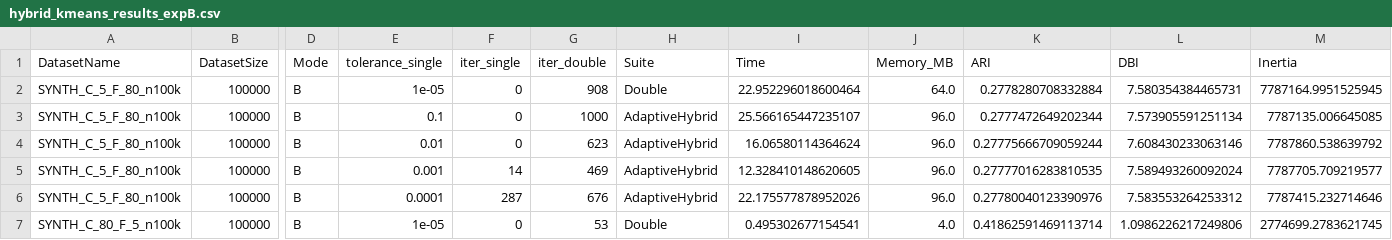
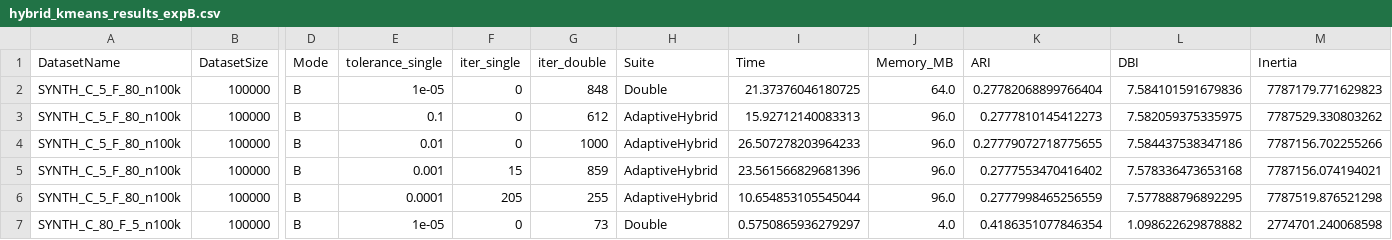
Before and after one commit to atiya16384/iterative_refinement_kmeans, a CSV file: Results/hybrid_kmeans_results_expB.csv, drawn as a sheet; only a part is shown, gaps mark what is left out; the diff covers the shown part only; the diff names each change by its address in the sheet, - before the commit and + after, or states it on an @@ line.

```diff
--- a/Results/hybrid_kmeans_results_expB.csv
+++ b/Results/hybrid_kmeans_results_expB.csv
-G2 (iter_double): 908
+G2 (iter_double): 848
-I2 (Time): 22.952296018600464
+I2 (Time): 21.37376046180725
-K2 (ARI): 0.2778280708332884
+K2 (ARI): 0.27782068899766404
-L2 (DBI): 7.580354384465731
+L2 (DBI): 7.584101591679836
-M2 (Inertia): 7787164.9951525945
+M2 (Inertia): 7787179.771629823
-G3 (iter_double): 1000
+G3 (iter_double): 612
-I3 (Time): 25.566165447235107
+I3 (Time): 15.92712140083313
-K3 (ARI): 0.2777472649202344
+K3 (ARI): 0.2777810145412273
-L3 (DBI): 7.573905591251134
+L3 (DBI): 7.582059375335975
-M3 (Inertia): 7787135.006645085
+M3 (Inertia): 7787529.330803262
-G4 (iter_double): 623
+G4 (iter_double): 1000
-I4 (Time): 16.06580114364624
+I4 (Time): 26.507278203964233
-K4 (ARI): 0.27775666709059244
+K4 (ARI): 0.27779072718775655
-L4 (DBI): 7.608430233063146
+L4 (DBI): 7.584437538347186
-M4 (Inertia): 7787860.538639792
+M4 (Inertia): 7787156.702255266
-F5 (iter_single): 14
+F5 (iter_single): 15
-G5 (iter_double): 469
+G5 (iter_double): 859
-I5 (Time): 12.328410148620605
+I5 (Time): 23.561566829681396
-K5 (ARI): 0.27777016283810535
+K5 (ARI): 0.2777553470416402
-L5 (DBI): 7.589493260092024
+L5 (DBI): 7.578336473653168
-M5 (Inertia): 7787705.709219577
+M5 (Inertia): 7787156.074194021
-F6 (iter_single): 287
+F6 (iter_single): 205
-G6 (iter_double): 676
+G6 (iter_double): 255
-I6 (Time): 22.175577878952026
+I6 (Time): 10.654853105545044
-K6 (ARI): 0.27780040123390976
+K6 (ARI): 0.2777998465256559
-L6 (DBI): 7.583553264253312
+L6 (DBI): 7.577888796892295
-M6 (Inertia): 7787415.232714646
+M6 (Inertia): 7787519.876521298
-G7 (iter_double): 53
+G7 (iter_double): 73
-I7 (Time): 0.495302677154541
+I7 (Time): 0.5750865936279297
-K7 (ARI): 0.41862591469113714
+K7 (ARI): 0.4186351077846354
-L7 (DBI): 1.0986226217249806
+L7 (DBI): 1.098622629878882
-M7 (Inertia): 2774699.2783621745
+M7 (Inertia): 2774701.240068598
```
Also changed, not shown: 49 edited cells elsewhere in this file, Results/hybrid_kmeans_results_expA.csv, 5 other files.
